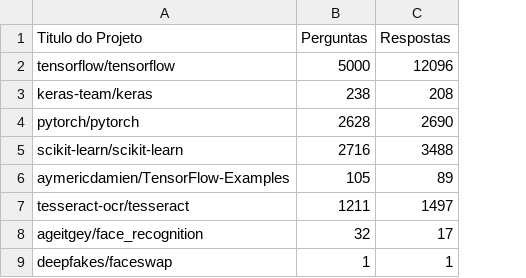
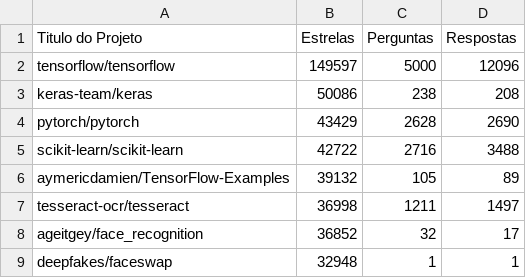
Before and after one commit to Haddadson/tp-04-lab-exp, a CSV file: RQ3.csv, drawn as a sheet; only a part is shown; the diff names each change by its address in the sheet, - before the commit and + after, or states it on an @@ line.

Commit message:
Incluindo coluna de estrelas no RQ3.csv

```diff
--- a/RQ3.csv
+++ b/RQ3.csv
+column B (Estrelas), rows 2-9: 149597 | 50086 | 43429 | 42722 | 39132 | 36998 | 36852 | 32948
```
Also changed, not shown: 1 other file.
